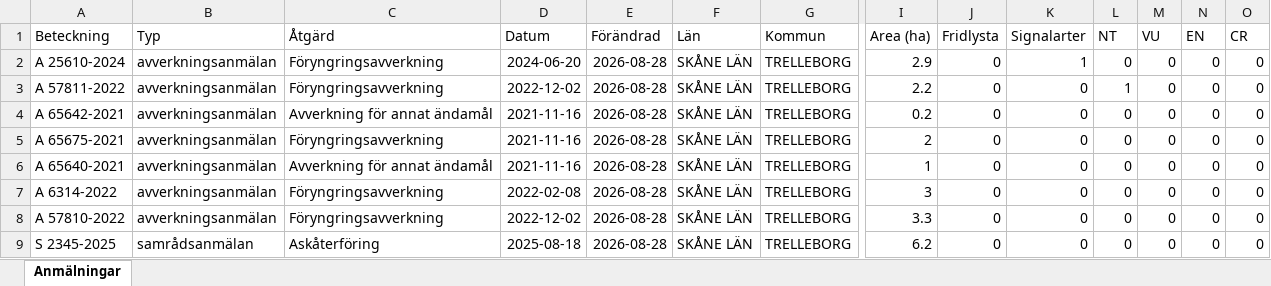
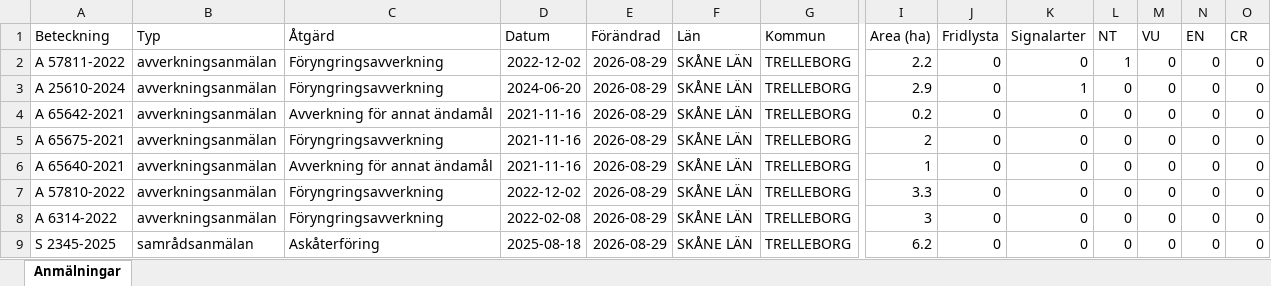
Before and after one commit to klasma/Logging_1287, an Excel workbook: Översikt TRELLEBORG.xlsx, sheet Anmälningar, drawn as a sheet; only a part is shown, gaps mark what is left out; values as stored, in another font and other column widths than the file's, no borders; removed rows and columns are numbered as before the commit, all else as after; rows hold the shown columns only; the diff names each change by its address in the sheet, - before the commit and + after, or states it on an @@ line.

```diff
--- a/Översikt TRELLEBORG.xlsx (sheet Anmälningar)
+++ b/Översikt TRELLEBORG.xlsx (sheet Anmälningar)
-row 2: A 25610-2024 | avverkningsanmälan | Föryngringsavverkning | 2024-06-20 | 2026-08-28 | SKÅNE LÄN | TRELLEBORG | 2.9 | 0 | 1 | 0 | 0 | 0 | 0
-E2 (Förändrad): 2026-08-28
+E2 (Förändrad): 2026-08-29
+row 3: A 25610-2024 | avverkningsanmälan | Föryngringsavverkning | 2024-06-20 | 2026-08-29 | SKÅNE LÄN | TRELLEBORG | 2.9 | 0 | 1 | 0 | 0 | 0 | 0
-E4:E6 (Förändrad): 2026-08-28
+E4:E6 (Förändrad): 2026-08-29
-row 7: A 6314-2022 | avverkningsanmälan | Föryngringsavverkning | 2022-02-08 | 2026-08-28 | SKÅNE LÄN | TRELLEBORG | 3 | 0 | 0 | 0 | 0 | 0 | 0
-E7 (Förändrad): 2026-08-28
+E7 (Förändrad): 2026-08-29
+row 8: A 6314-2022 | avverkningsanmälan | Föryngringsavverkning | 2022-02-08 | 2026-08-29 | SKÅNE LÄN | TRELLEBORG | 3 | 0 | 0 | 0 | 0 | 0 | 0
-E9 (Förändrad): 2026-08-28
+E9 (Förändrad): 2026-08-29
```
Also changed, not shown: artfynd/A 25610-2024 artfynd.xlsx, artfynd/A 57811-2022 artfynd.xlsx, 9 other files.
